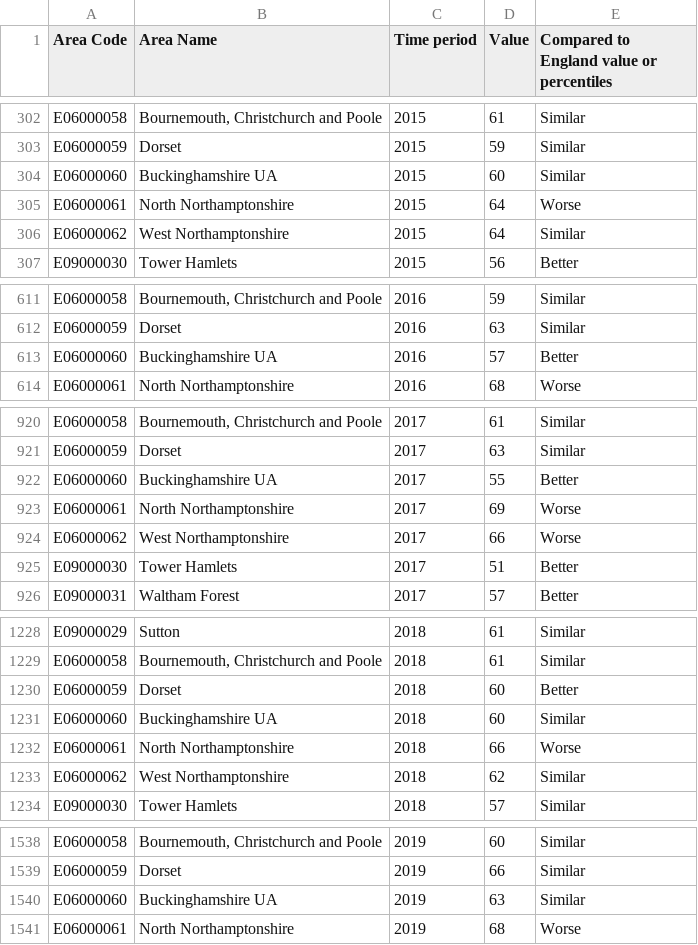
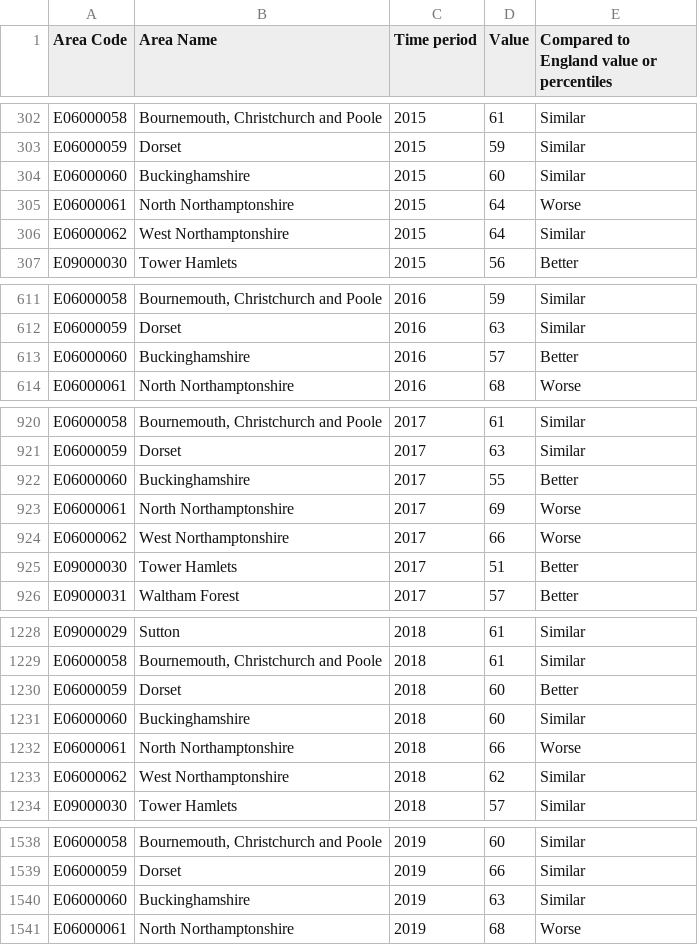
Before and after one commit to jesme00/jesme00.github.io, a CSV file: percentageadultsoverweightorobese.csv, drawn as a sheet; only a part is shown, gaps mark what is left out; the diff covers the shown part only.

Commit message:
Add files via upload

```diff
--- a/percentageadultsoverweightorobese.csv
+++ b/percentageadultsoverweightorobese.csv
@@ -303,3 +303,3 @@ E06000058,"Bournemouth, Christchurch and Poole",2015,61,Similar
 E06000059,Dorset,2015,59,Similar
-E06000060,Buckinghamshire UA,2015,60,Similar
+E06000060,Buckinghamshire,2015,60,Similar
 E06000061,North Northamptonshire,2015,64,Worse
@@ -612,3 +612,3 @@ E06000058,"Bournemouth, Christchurch and Poole",2016,59,Similar
 E06000059,Dorset,2016,63,Similar
-E06000060,Buckinghamshire UA,2016,57,Better
+E06000060,Buckinghamshire,2016,57,Better
 E06000061,North Northamptonshire,2016,68,Worse
@@ -921,3 +921,3 @@ E06000058,"Bournemouth, Christchurch and Poole",2017,61,Similar
 E06000059,Dorset,2017,63,Similar
-E06000060,Buckinghamshire UA,2017,55,Better
+E06000060,Buckinghamshire,2017,55,Better
 E06000061,North Northamptonshire,2017,69,Worse
@@ -1230,3 +1230,3 @@ E06000058,"Bournemouth, Christchurch and Poole",2018,61,Similar
 E06000059,Dorset,2018,60,Better
-E06000060,Buckinghamshire UA,2018,60,Similar
+E06000060,Buckinghamshire,2018,60,Similar
 E06000061,North Northamptonshire,2018,66,Worse
@@ -1539,3 +1539,3 @@ E06000058,"Bournemouth, Christchurch and Poole",2019,60,Similar
 E06000059,Dorset,2019,66,Similar
-E06000060,Buckinghamshire UA,2019,63,Similar
+E06000060,Buckinghamshire,2019,63,Similar
 E06000061,North Northamptonshire,2019,68,Worse
```
Also changed, not shown: 1 edited cell elsewhere in this file.
